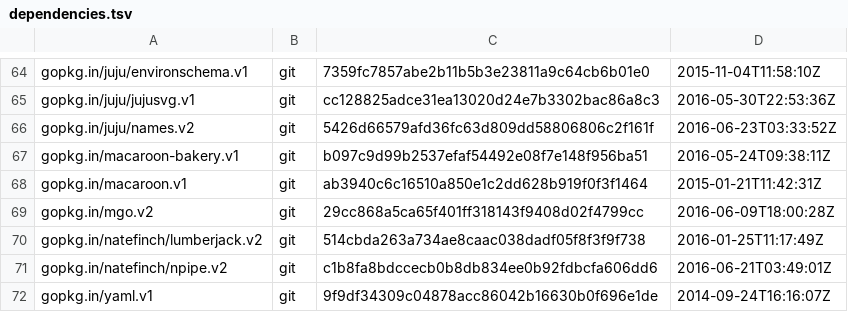
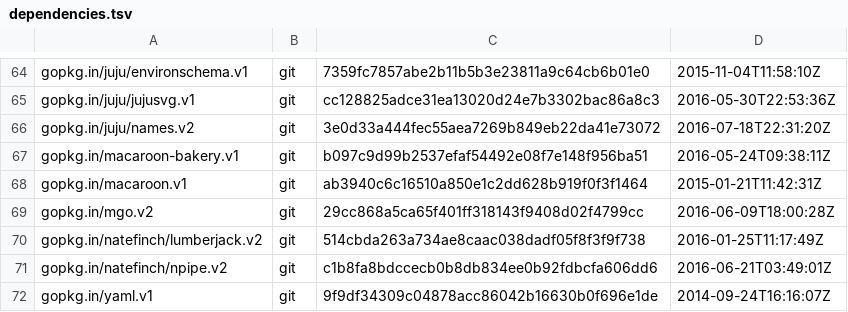
Before and after one commit to juju/juju, a TSV file: dependencies.tsv, drawn as a sheet; only a part is shown, gaps mark what is left out.

```diff
--- a/dependencies.tsv
+++ b/dependencies.tsv
@@ -65,3 +65,3 @@ gopkg.in/juju/environschema.v1	git	7359fc7857abe2b11b5b3e23811a9c64cb6b01e0	2015
 gopkg.in/juju/jujusvg.v1	git	cc128825adce31ea13020d24e7b3302bac86a8c3	2016-05-30T22:53:36Z
-gopkg.in/juju/names.v2	git	5426d66579afd36fc63d809dd58806806c2f161f	2016-06-23T03:33:52Z
+gopkg.in/juju/names.v2	git	3e0d33a444fec55aea7269b849eb22da41e73072	2016-07-18T22:31:20Z
 gopkg.in/macaroon-bakery.v1	git	b097c9d99b2537efaf54492e08f7e148f956ba51	2016-05-24T09:38:11Z
```
Also changed, not shown: 20 other files.
